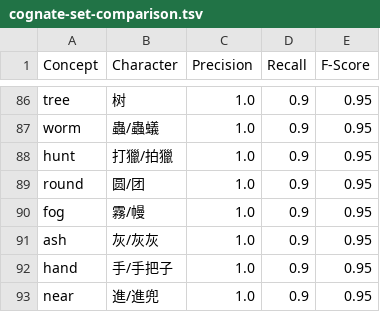
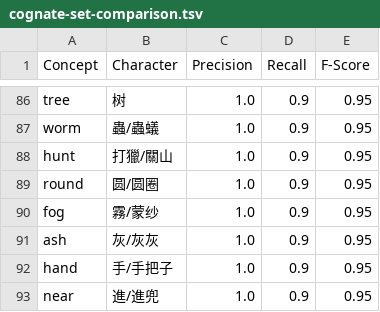
Before and after one commit to lingpy/evaluation-paper, a TSV file: results/cognate-set-comparison.tsv, drawn as a sheet; only a part is shown, gaps mark what is left out; the diff covers the shown part only.

```diff
--- a/results/cognate-set-comparison.tsv
+++ b/results/cognate-set-comparison.tsv
@@ -87,5 +87,5 @@ tree	树	1.0	0.9	0.95
 worm	蟲/蟲蟻	1.0	0.9	0.95
-hunt	打獵/拍獵	1.0	0.9	0.95
-round	圆/团	1.0	0.9	0.95
-fog	霧/幔	1.0	0.9	0.95
+hunt	打獵/關山	1.0	0.9	0.95
+round	圆/圆圈	1.0	0.9	0.95
+fog	霧/蒙纱	1.0	0.9	0.95
 ash	灰/灰灰	1.0	0.9	0.95
```
Also changed, not shown: 34 edited cells elsewhere in this file, results/cross-semantic-cognate-statistics.tsv, 6 other files.
